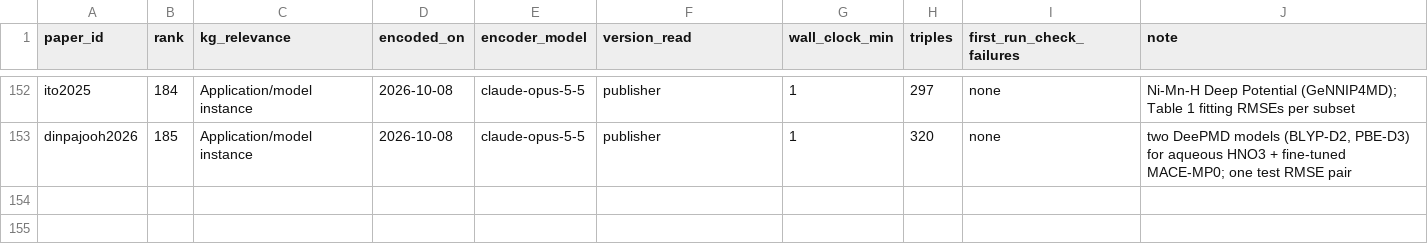
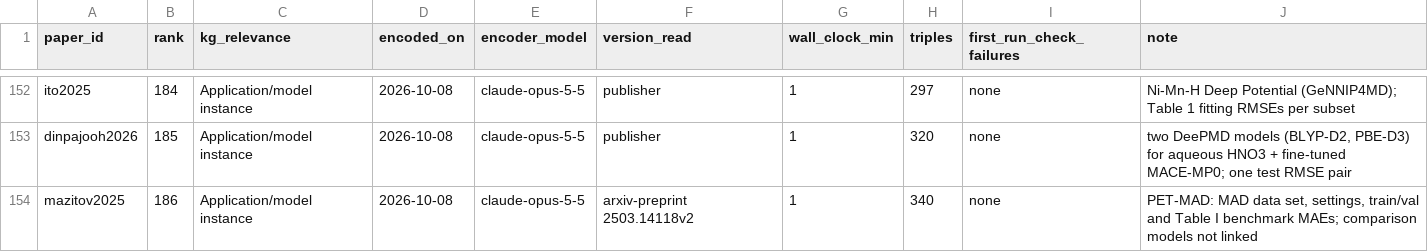
Before and after one commit to danielhz/mlips-ontology, a CSV file: artifacts/kg/population-log.csv, drawn as a sheet; only a part is shown, gaps mark what is left out.

```diff
--- a/artifacts/kg/population-log.csv
+++ b/artifacts/kg/population-log.csv
@@ -153 +153,2 @@ ito2025,184,Application/model instance,2026-10-08,claude-opus-5-5,publisher,1,29
 dinpajooh2026,185,Application/model instance,2026-10-08,claude-opus-5-5,publisher,1,320,none,"two DeePMD models (BLYP-D2, PBE-D3) for aqueous HNO3 + fine-tuned MACE-MP0; one test RMSE pair"
+mazitov2025,186,Application/model instance,2026-10-08,claude-opus-5-5,arxiv-preprint 2503.14118v2,1,340,none,"PET-MAD: MAD data set, settings, train/val and Table I benchmark MAEs; comparison models not linked"
```
Also changed, not shown: artifacts/kg/methods-registry.csv, 1 other file.
